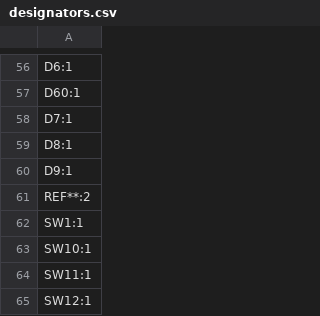
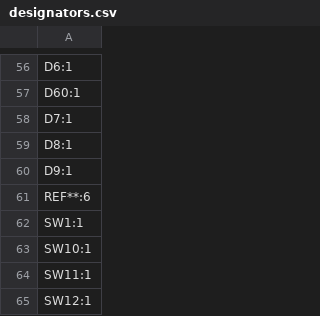
Before and after one commit to mannireis/splitly, a CSV file: PCB/production/designators.csv, drawn as a sheet; only a part is shown, gaps mark what is left out.

```diff
--- a/PCB/production/designators.csv
+++ b/PCB/production/designators.csv
@@ -60,3 +60,3 @@ D8:1
 D9:1
-REF**:2
+REF**:6
 SW1:1
```
Also changed, not shown: 15 other files.
